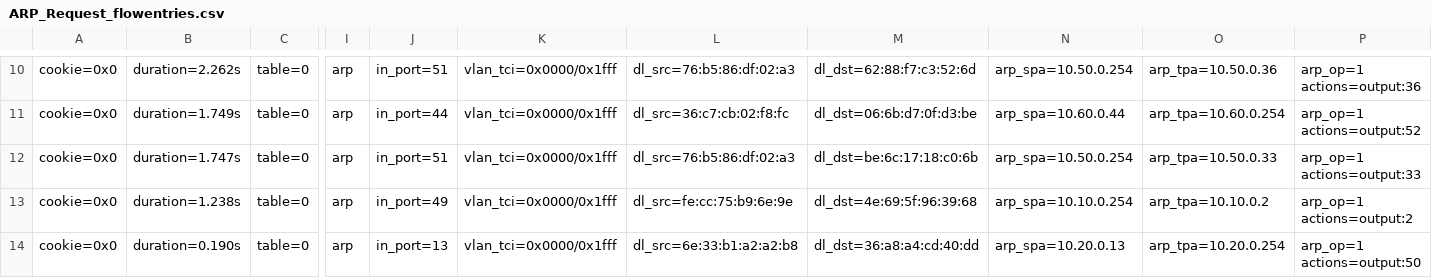
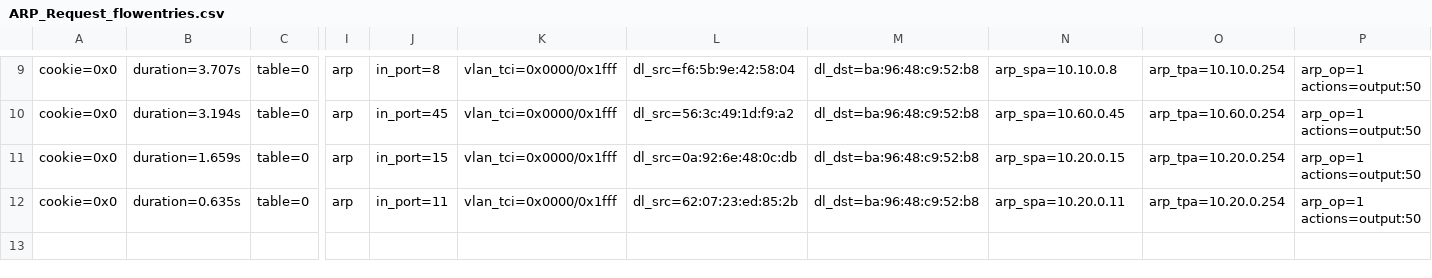
Before and after one commit to xuanPhuc-1/Multi-Label-Attacks-Detection, a CSV file: ARP_data/ARP_Request_flowentries.csv, drawn as a sheet; only a part is shown, gaps mark what is left out; removed rows and columns are numbered as before the commit, all else as after; rows hold the shown columns only; the diff covers the shown part only; the diff names each change by its address in the sheet, - before the commit and + after, or states it on an @@ line.

```diff
--- a/ARP_data/ARP_Request_flowentries.csv
+++ b/ARP_data/ARP_Request_flowentries.csv
-B9: duration=2.262s
+B9: duration=3.707s
-J9: in_port=51
+J9: in_port=8
-L9: dl_src=76:b5:86:df:02:a3
+L9: dl_src=f6:5b:9e:42:58:04
-M9: dl_dst=62:88:f7:c3:52:6d
+M9: dl_dst=ba:96:48:c9:52:b8
-N9: arp_spa=10.50.0.254
+N9: arp_spa=10.10.0.8
-O9: arp_tpa=10.50.0.36
+O9: arp_tpa=10.10.0.254
-P9: arp_op=1 actions=output:36
+P9: arp_op=1 actions=output:50
-B10: duration=1.749s
+B10: duration=3.194s
-J10: in_port=44
+J10: in_port=45
-L10: dl_src=36:c7:cb:02:f8:fc
+L10: dl_src=56:3c:49:1d:f9:a2
-M10: dl_dst=06:6b:d7:0f:d3:be
+M10: dl_dst=ba:96:48:c9:52:b8
-N10: arp_spa=10.60.0.44
+N10: arp_spa=10.60.0.45
-P10: arp_op=1 actions=output:52
+P10: arp_op=1 actions=output:50
-B11: duration=1.747s
+B11: duration=1.659s
-J11: in_port=51
+J11: in_port=15
-L11: dl_src=76:b5:86:df:02:a3
+L11: dl_src=0a:92:6e:48:0c:db
-M11: dl_dst=be:6c:17:18:c0:6b
+M11: dl_dst=ba:96:48:c9:52:b8
-N11: arp_spa=10.50.0.254
+N11: arp_spa=10.20.0.15
-O11: arp_tpa=10.50.0.33
+O11: arp_tpa=10.20.0.254
-P11: arp_op=1 actions=output:33
+P11: arp_op=1 actions=output:50
-row 13: cookie=0x0 | duration=1.238s | table=0 | arp | in_port=49 | vlan_tci=0x0000/0x1fff | dl_src=fe:cc:75:b9:6e:9e | dl_dst=4e:69:5f:96:39:68 | arp_spa=10.10.0.254 | arp_tpa=10.10.0.2 | arp_op=1 actions=output:2
-B12: duration=0.190s
+B12: duration=0.635s
-J12: in_port=13
+J12: in_port=11
-L12: dl_src=6e:33:b1:a2:a2:b8
+L12: dl_src=62:07:23:ed:85:2b
-M12: dl_dst=36:a8:a4:cd:40:dd
+M12: dl_dst=ba:96:48:c9:52:b8
-N12: arp_spa=10.20.0.13
+N12: arp_spa=10.20.0.11
```
Also changed, not shown: 1 removed row and 55 edited cells elsewhere in this file, ARP_data/ARP_Reply_flowentries.csv, data/ethdst.csv, 18 other files.
